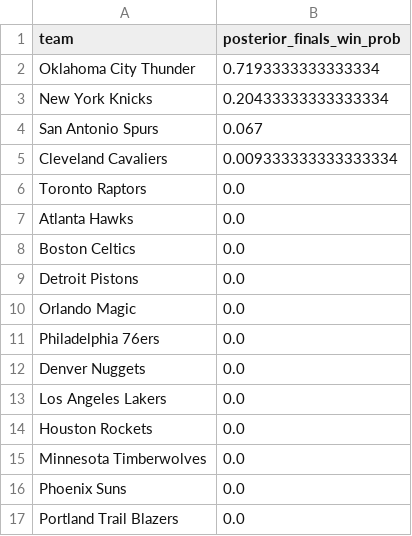
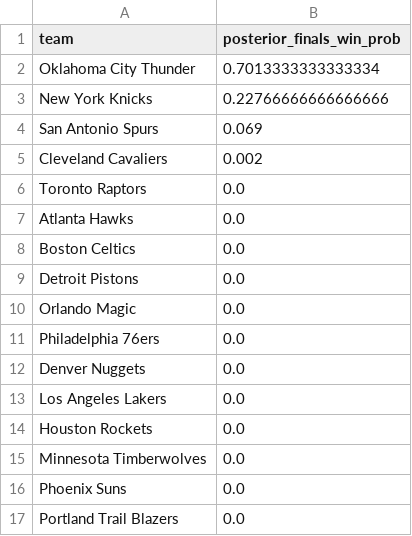
Before and after one commit to christianhilario/nba-bayes-finals, a CSV file: outputs/round3_posterior_probs.csv, drawn as a sheet.

```diff
--- a/outputs/round3_posterior_probs.csv
+++ b/outputs/round3_posterior_probs.csv
@@ -1,6 +1,6 @@
 team,posterior_finals_win_prob
-Oklahoma City Thunder,0.7193333333333334
-New York Knicks,0.20433333333333334
-San Antonio Spurs,0.067
-Cleveland Cavaliers,0.009333333333333334
+Oklahoma City Thunder,0.7013333333333334
+New York Knicks,0.22766666666666666
+San Antonio Spurs,0.069
+Cleveland Cavaliers,0.002
 Toronto Raptors,0.0
```
Also changed, not shown: 5 other files.
